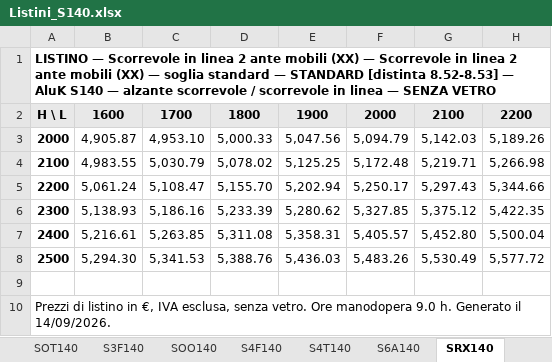
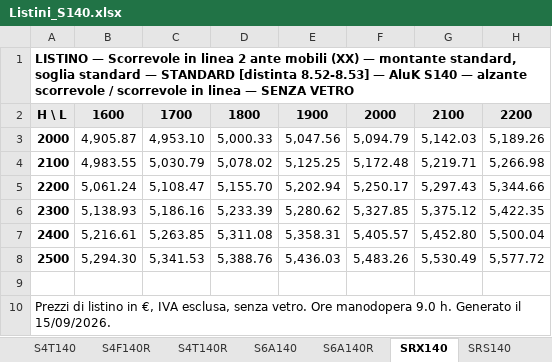
Before and after one commit to ncalzolari/CAM, an Excel workbook: listini-serie/dist/Listini_S140.xlsx, sheet SRX140, drawn as a sheet; only a part is shown; values as stored, in another font and other column widths than the file's, no borders; the diff names each change by its address in the sheet, - before the commit and + after, or states it on an @@ line.

```diff
--- a/listini-serie/dist/Listini_S140.xlsx (sheet SRX140)
+++ b/listini-serie/dist/Listini_S140.xlsx (sheet SRX140)
-A1: …(XX) — Scorrevole in linea 2 ante mobili (XX) — soglia standard…
+A1: …(XX) — montante standard, soglia standard…
-A10: …Generato il 14/09/2026.
+A10: …Generato il 15/09/2026.
```
Also changed, not shown: sheet Indice, sheet SRF140, sheet SRF140R, sheet SRX140R, sheet SRS140, sheet SRT140, 30 more sheets, other sheet tabs, listini-serie/F1_SENZA_VETRO.xlsx, listini-serie/F2_SENZA_VETRO.xlsx, 11 other files.
